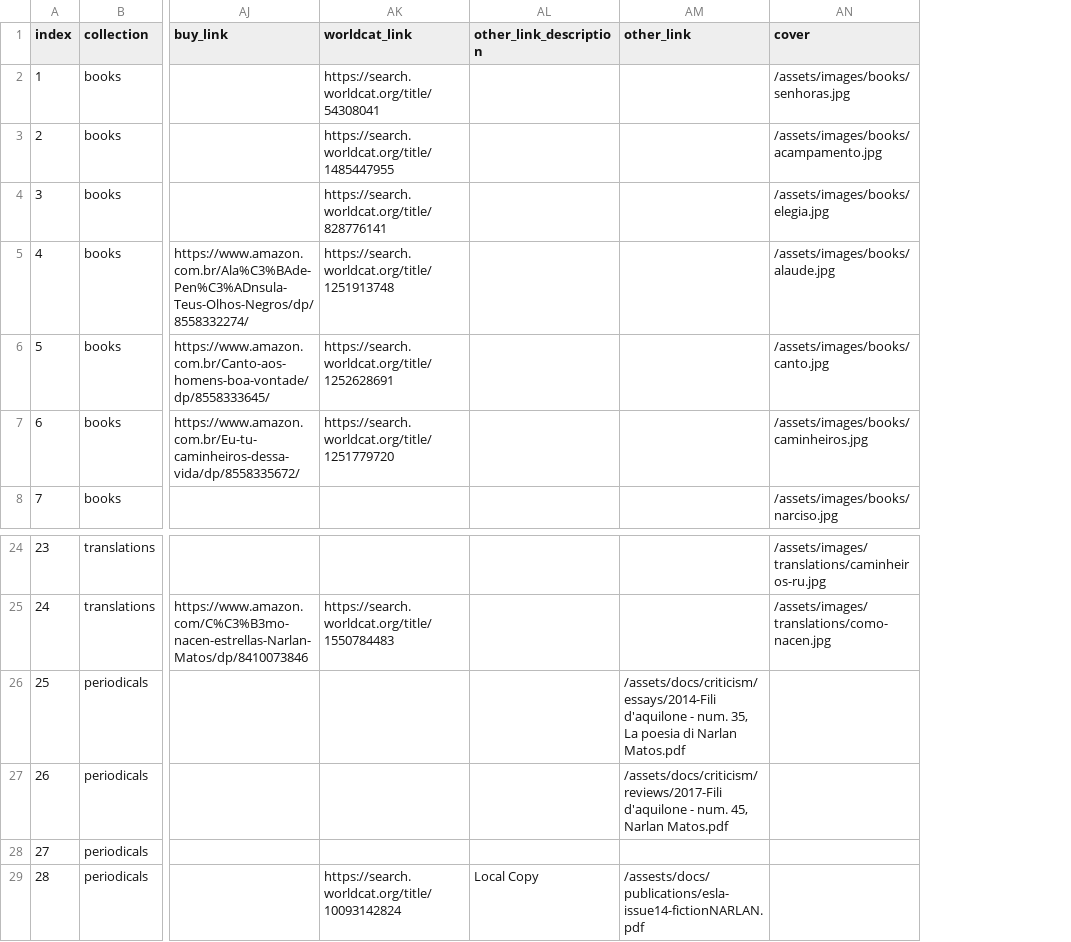
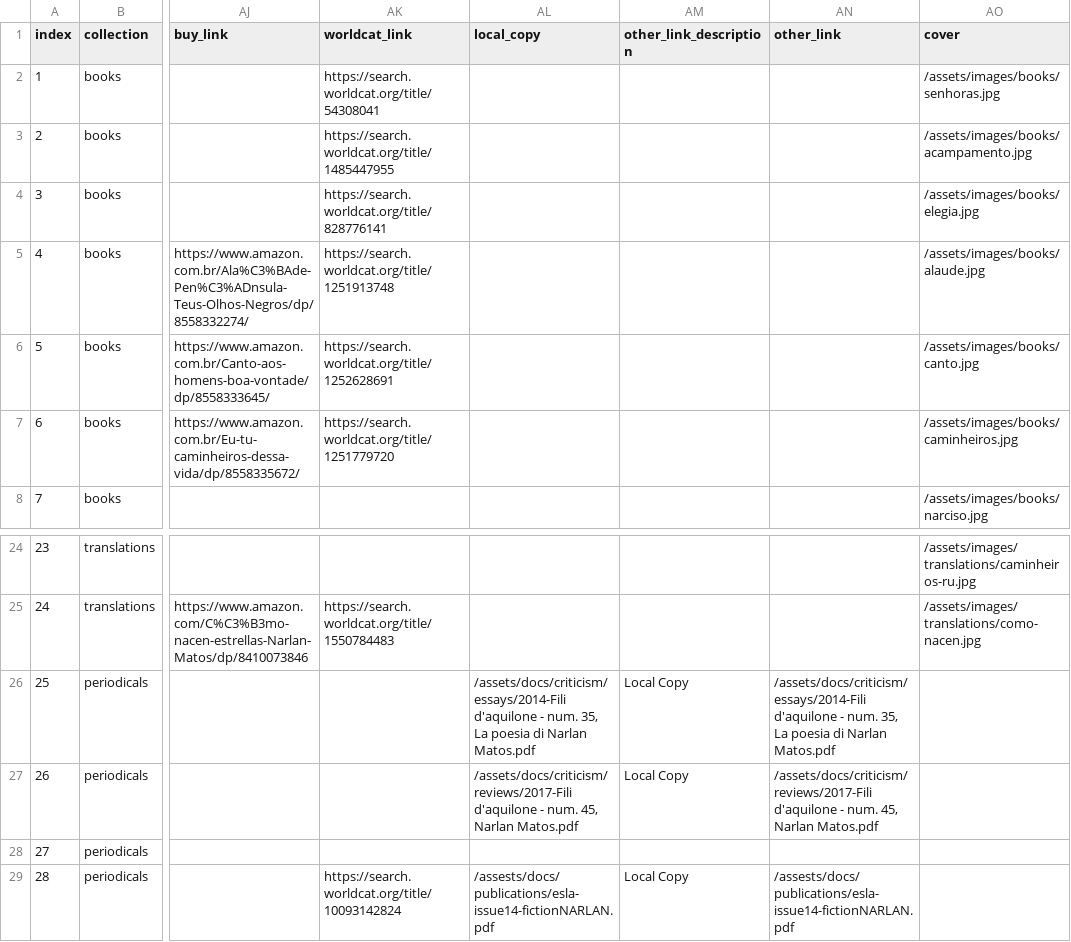
Before and after one commit to narlanmatos/narlanmatos.github.io, a CSV file: _data/publications.csv, drawn as a sheet; only a part is shown, gaps mark what is left out; addresses are those after the commit; the diff names each change by its address in the sheet, - before the commit and + after, or states it on an @@ line.

Commit message:
add read_link

```diff
--- a/_data/publications.csv
+++ b/_data/publications.csv
+column AL (local_copy), rows 26-29: /assets/docs/criticism/essays/2014-Fili d'aquilone - num. 35, La poesia di Narlan Matos.pdf | /assets/docs/criticism/reviews/2017-Fili d'aquilone - num. 45, Narlan Matos.pdf |  | /assests/docs/publications/esla-issue14-fictionNARLAN.pdf
-AM26:AM27 (other_link_description): (empty)
+AM26:AM27 (other_link_description): Local Copy
```
